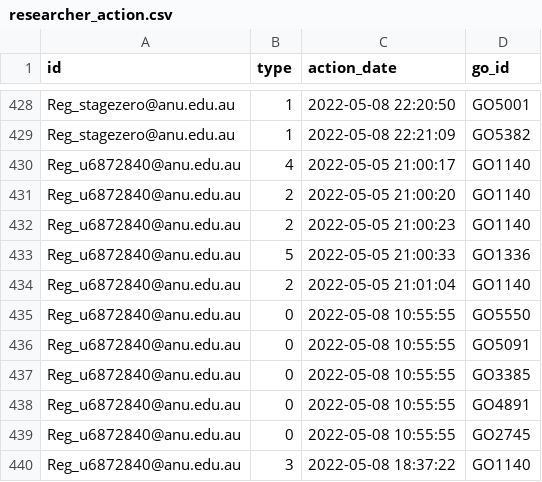
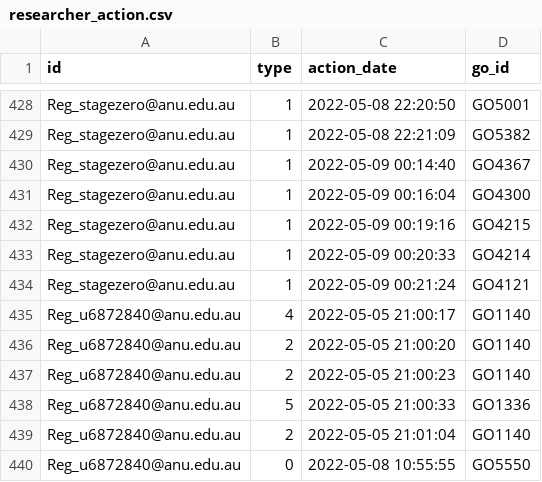
Before and after one commit to PipelineBot01/TendersPlus, a CSV file: matcher/researcher/assets/researcher_action.csv, drawn as a sheet; only a part is shown, gaps mark what is left out; the shorter side is filled out with more unchanged rows.

```diff
--- a/matcher/researcher/assets/researcher_action.csv
+++ b/matcher/researcher/assets/researcher_action.csv
@@ -429,2 +429,7 @@ Reg_stagezero@anu.edu.au,1,2022-05-08 22:20:50,GO5001
 Reg_stagezero@anu.edu.au,1,2022-05-08 22:21:09,GO5382
+Reg_stagezero@anu.edu.au,1,2022-05-09 00:14:40,GO4367
+Reg_stagezero@anu.edu.au,1,2022-05-09 00:16:04,GO4300
+Reg_stagezero@anu.edu.au,1,2022-05-09 00:19:16,GO4215
+Reg_stagezero@anu.edu.au,1,2022-05-09 00:20:33,GO4214
+Reg_stagezero@anu.edu.au,1,2022-05-09 00:21:24,GO4121
 Reg_u6872840@anu.edu.au,4,2022-05-05 21:00:17,GO1140
```
Also changed, not shown: matcher/researcher/assets/researcher_division.csv, matcher/researcher/assets/tag_division_map.csv, 2 other files.
